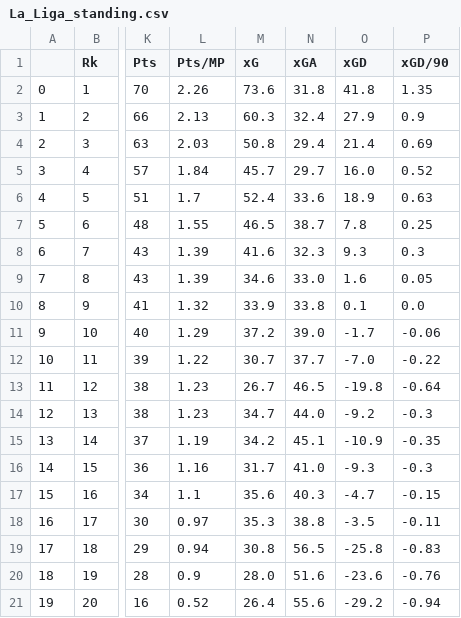
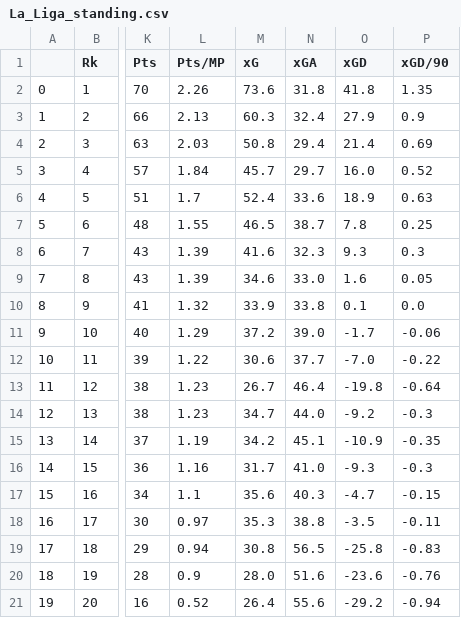
Before and after one commit to TuanPhanDB/football_analyze, a CSV file: league_standings/La_Liga_standing.csv, drawn as a sheet; only a part is shown, gaps mark what is left out; the diff names each change by its address in the sheet, - before the commit and + after, or states it on an @@ line.

```diff
--- a/league_standings/La_Liga_standing.csv
+++ b/league_standings/La_Liga_standing.csv
-M12 (xG): 30.7
+M12 (xG): 30.6
-N13 (xGA): 46.5
+N13 (xGA): 46.4
```
Also changed, not shown: 1 other file.
